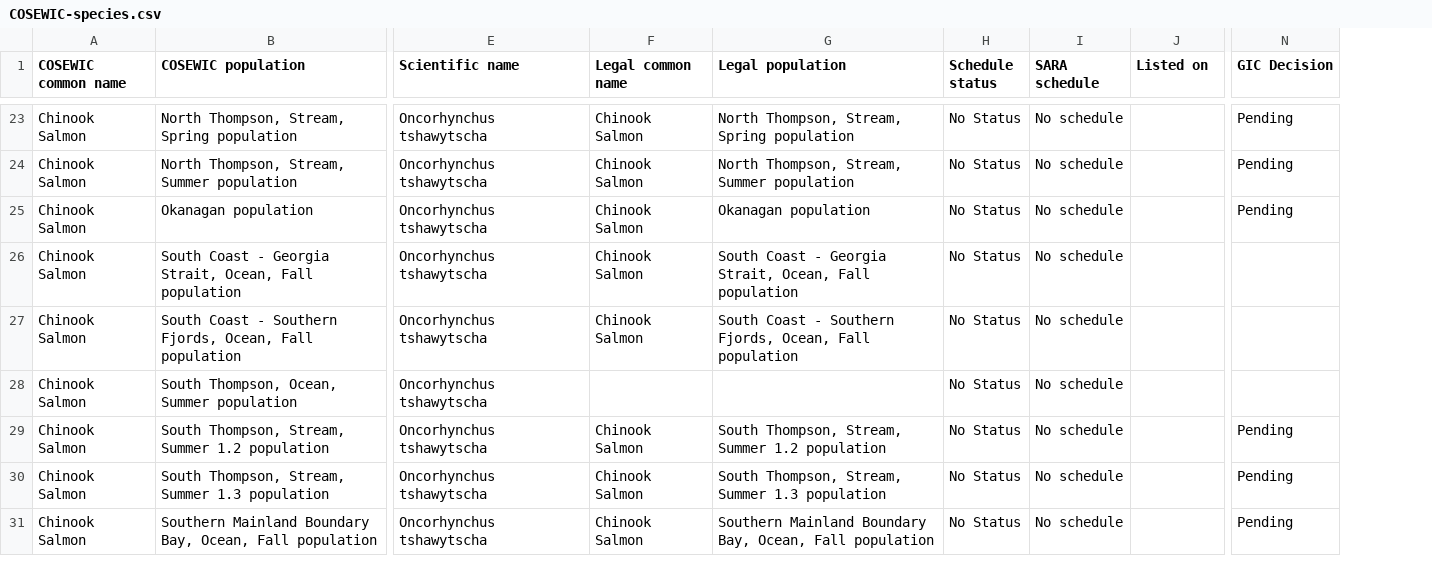
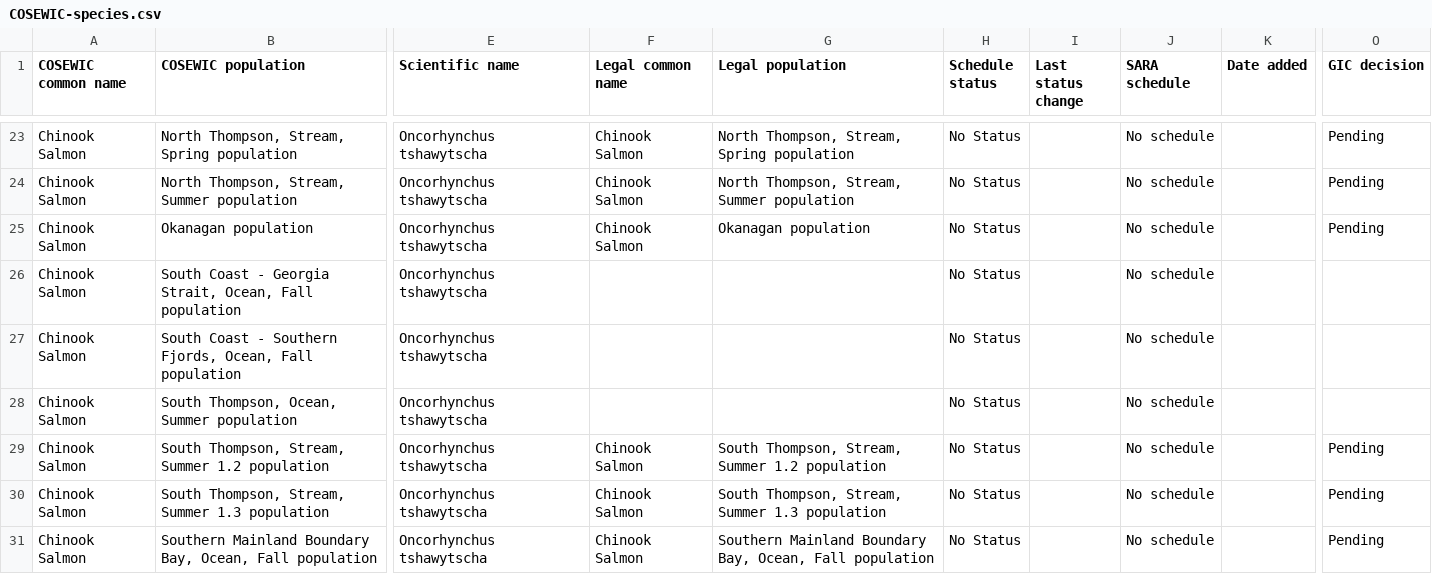
Before and after one commit to pbs-assess/gfsynopsis, a CSV file: report/COSEWIC-species.csv, drawn as a sheet; only a part is shown, gaps mark what is left out; addresses are those after the commit; the diff covers the shown part only; the diff names each change by its address in the sheet, - before the commit and + after, or states it on an @@ line.

Commit message:
update COSEWIC info and refs

```diff
--- a/report/COSEWIC-species.csv
+++ b/report/COSEWIC-species.csv
+column I (Last status change), empty
-K1: Listed on
+K1: Date added
-O1: GIC Decision
+O1: GIC decision
-F26:F27 (Legal common name): Chinook Salmon
+F26:F27 (Legal common name): (empty)
-G26 (Legal population): South Coast - Georgia Strait, Ocean, Fall population
+G26 (Legal population): (empty)
-G27 (Legal population): South Coast - Southern Fjords, Ocean, Fall population
+G27 (Legal population): (empty)
```
Also changed, not shown: 1 removed row, 1 moved row and 19 edited cells elsewhere in this file, 1 other file.
